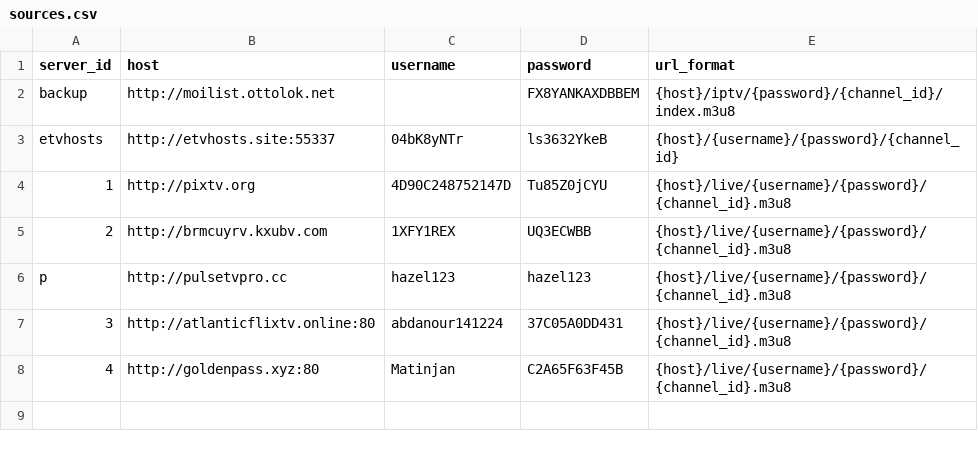
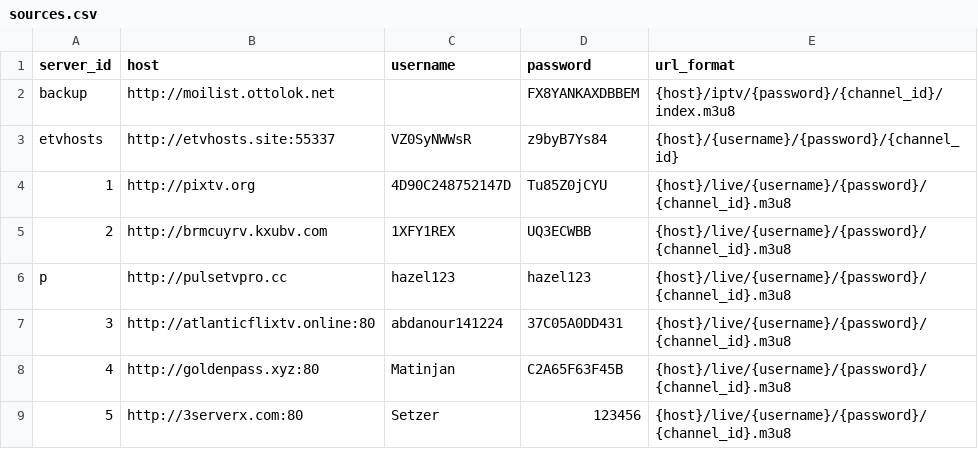
Before and after one commit to lamtung16/HashFunction, a CSV file: sources.csv, drawn as a sheet.

```diff
--- a/sources.csv
+++ b/sources.csv
@@ -2,3 +2,3 @@ server_id,host,username,password,url_format
 backup,http://moilist.ottolok.net,,FX8YANKAXDBBEM,{host}/iptv/{password}/{channel_id}/index.m3u8
-etvhosts,http://etvhosts.site:55337,04bK8yNTr,ls3632YkeB,{host}/{username}/{password}/{channel_id}
+etvhosts,http://etvhosts.site:55337,VZ0SyNWWsR,z9byB7Ys84,{host}/{username}/{password}/{channel_id}
 1,http://pixtv.org,4D90C248752147D,Tu85Z0jCYU,{host}/live/{username}/{password}/{channel_id}.m3u8
@@ -8 +8,2 @@ p,http://pulsetvpro.cc,hazel123,hazel123,{host}/live/{username}/{password}/{chan
 4,http://goldenpass.xyz:80,Matinjan,C2A65F63F45B,{host}/live/{username}/{password}/{channel_id}.m3u8
+5,http://3serverx.com:80,Setzer,123456,{host}/live/{username}/{password}/{channel_id}.m3u8
```
Also changed, not shown: channels.csv, 9 other files.
